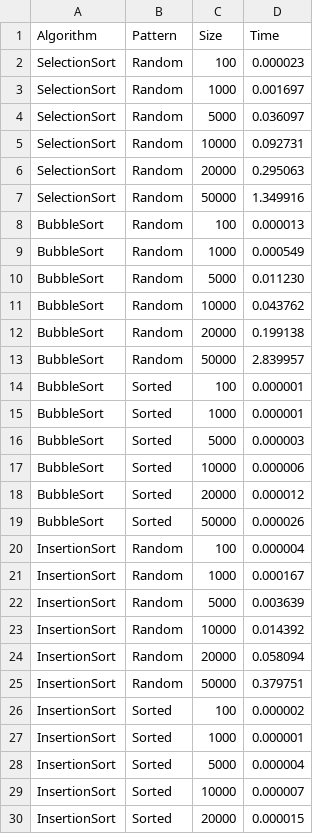
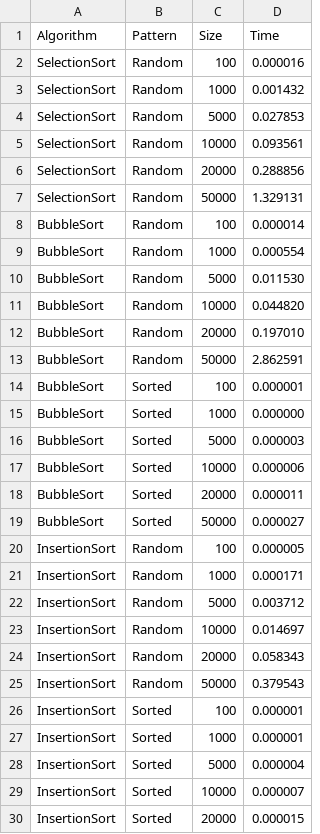
Before and after one commit to imyesung/sorting-c-experimentorium, a CSV file: results/size_benchmark.csv, drawn as a sheet; only a part is shown; the diff covers the shown part only.

```diff
--- a/results/size_benchmark.csv
+++ b/results/size_benchmark.csv
@@ -1,27 +1,27 @@
 Algorithm,Pattern,Size,Time
-SelectionSort,Random,100,0.000023
-SelectionSort,Random,1000,0.001697
-SelectionSort,Random,5000,0.036097
-SelectionSort,Random,10000,0.092731
-SelectionSort,Random,20000,0.295063
-SelectionSort,Random,50000,1.349916
-BubbleSort,Random,100,0.000013
-BubbleSort,Random,1000,0.000549
-BubbleSort,Random,5000,0.011230
-BubbleSort,Random,10000,0.043762
-BubbleSort,Random,20000,0.199138
-BubbleSort,Random,50000,2.839957
+SelectionSort,Random,100,0.000016
+SelectionSort,Random,1000,0.001432
+SelectionSort,Random,5000,0.027853
+SelectionSort,Random,10000,0.093561
+SelectionSort,Random,20000,0.288856
+SelectionSort,Random,50000,1.329131
+BubbleSort,Random,100,0.000014
+BubbleSort,Random,1000,0.000554
+BubbleSort,Random,5000,0.011530
+BubbleSort,Random,10000,0.044820
+BubbleSort,Random,20000,0.197010
+BubbleSort,Random,50000,2.862591
 BubbleSort,Sorted,100,0.000001
-BubbleSort,Sorted,1000,0.000001
+BubbleSort,Sorted,1000,0.000000
 BubbleSort,Sorted,5000,0.000003
 BubbleSort,Sorted,10000,0.000006
-BubbleSort,Sorted,20000,0.000012
-BubbleSort,Sorted,50000,0.000026
-InsertionSort,Random,100,0.000004
-InsertionSort,Random,1000,0.000167
-InsertionSort,Random,5000,0.003639
-InsertionSort,Random,10000,0.014392
-InsertionSort,Random,20000,0.058094
-InsertionSort,Random,50000,0.379751
-InsertionSort,Sorted,100,0.000002
+BubbleSort,Sorted,20000,0.000011
+BubbleSort,Sorted,50000,0.000027
+InsertionSort,Random,100,0.000005
+InsertionSort,Random,1000,0.000171
+InsertionSort,Random,5000,0.003712
+InsertionSort,Random,10000,0.014697
+InsertionSort,Random,20000,0.058343
+InsertionSort,Random,50000,0.379543
+InsertionSort,Sorted,100,0.000001
 InsertionSort,Sorted,1000,0.000001
```
Also changed, not shown: 90 edited cells elsewhere in this file, results/pattern_benchmark.csv, 10 other files.
